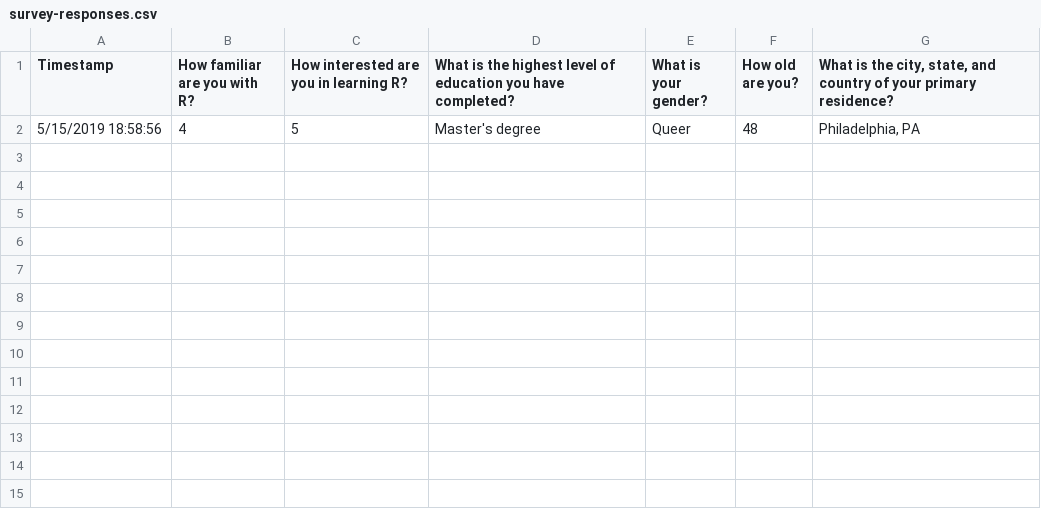
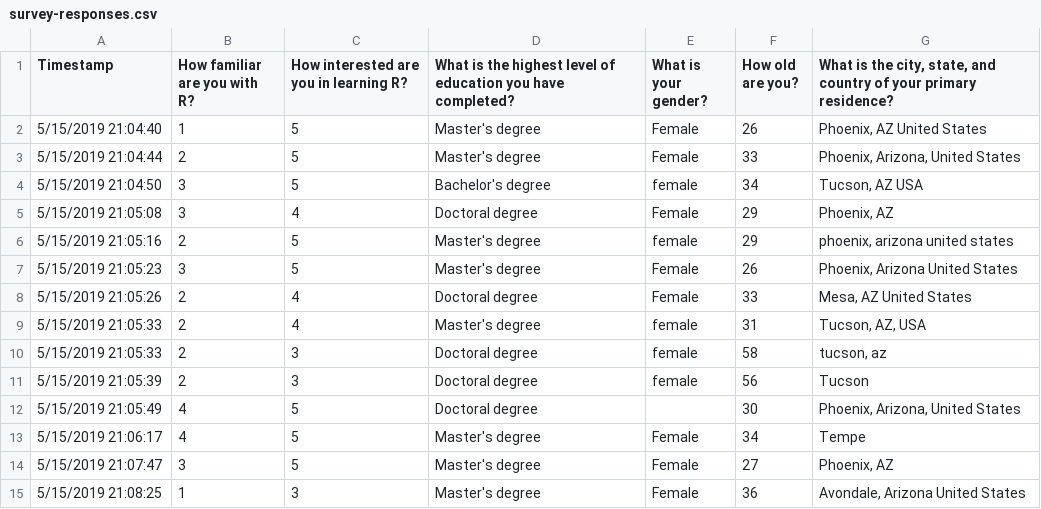
Before and after one commit to rfortherestofus/demystifying-r, a CSV file: data/survey-responses.csv, drawn as a sheet.

```diff
--- a/data/survey-responses.csv
+++ b/data/survey-responses.csv
@@ -1,2 +1,15 @@
 Timestamp,How familiar are you with R?,How interested are you in learning R?,What is the highest level of education you have completed?,What is your gender?,How old are you?,"What is the city, state, and country of your primary residence?"
-5/15/2019 18:58:56,4,5,Master's degree,Queer,48,"Philadelphia, PA"
+5/15/2019 21:04:40,1,5,Master's degree,Female,26,"Phoenix, AZ United States"
+5/15/2019 21:04:44,2,5,Master's degree,Female,33,"Phoenix, Arizona, United States"
+5/15/2019 21:04:50,3,5,Bachelor's degree,female,34,"Tucson, AZ USA"
+5/15/2019 21:05:08,3,4,Doctoral degree,Female,29,"Phoenix, AZ"
+5/15/2019 21:05:16,2,5,Master's degree,female,29,"phoenix, arizona united states"
+5/15/2019 21:05:23,3,5,Master's degree,Female,26,"Phoenix, Arizona United States"
+5/15/2019 21:05:26,2,4,Doctoral degree,Female,33,"Mesa, AZ United States"
+5/15/2019 21:05:33,2,4,Master's degree,female,31,"Tucson, AZ, USA"
+5/15/2019 21:05:33,2,3,Doctoral degree,female,58,"tucson, az"
+5/15/2019 21:05:39,2,3,Doctoral degree,female,56,Tucson
+5/15/2019 21:05:49,4,5,Doctoral degree,,30,"Phoenix, Arizona, United States"
+5/15/2019 21:06:17,4,5,Master's degree,Female,34,Tempe
+5/15/2019 21:07:47,3,5,Master's degree,Female,27,"Phoenix, AZ"
+5/15/2019 21:08:25,1,3,Master's degree,Female,36,"Avondale, Arizona United States"
```
Also changed, not shown: 8 other files.
